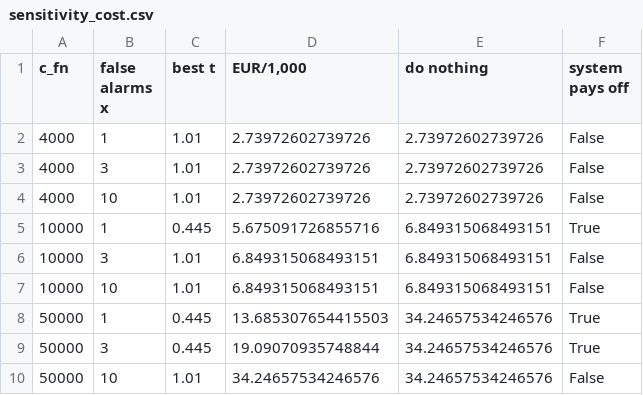
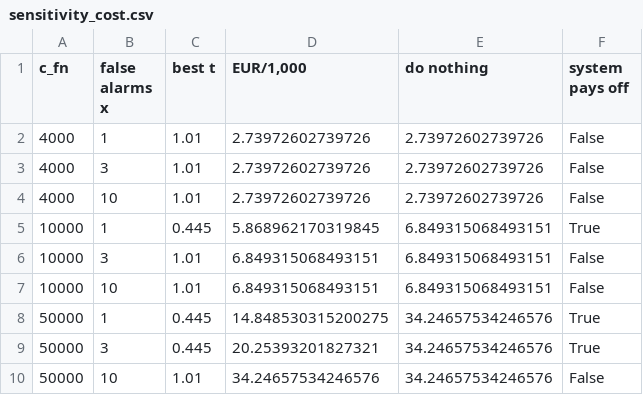
Before and after one commit to sophieonaa/daiist-assignment-2, a CSV file: results/sensitivity_cost.csv, drawn as a sheet.

```diff
--- a/results/sensitivity_cost.csv
+++ b/results/sensitivity_cost.csv
@@ -4,7 +4,7 @@ c_fn,false alarms x,best t,"EUR/1,000",do nothing,system pays off
 4000,10,1.01,2.73972602739726,2.73972602739726,False
-10000,1,0.445,5.675091726855716,6.849315068493151,True
+10000,1,0.445,5.868962170319845,6.849315068493151,True
 10000,3,1.01,6.849315068493151,6.849315068493151,False
 10000,10,1.01,6.849315068493151,6.849315068493151,False
-50000,1,0.445,13.685307654415503,34.24657534246576,True
-50000,3,0.445,19.09070935748844,34.24657534246576,True
+50000,1,0.445,14.848530315200275,34.24657534246576,True
+50000,3,0.445,20.25393201827321,34.24657534246576,True
 50000,10,1.01,34.24657534246576,34.24657534246576,False
```
Also changed, not shown: results/cost_sweep.csv, results/designs.csv, 6 other files.
